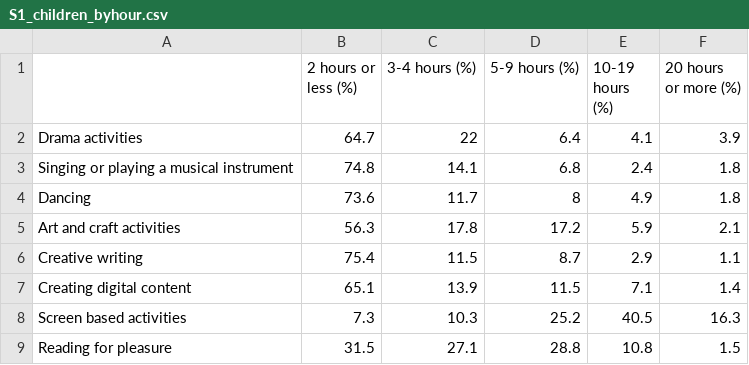
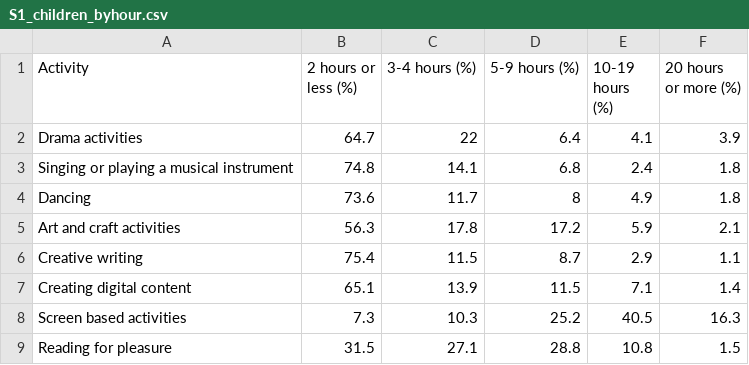
Before and after one commit to Joey6-z/fit2179, a CSV file: 2179_A2/data/S1_children_byhour.csv, drawn as a sheet.

```diff
--- a/2179_A2/data/S1_children_byhour.csv
+++ b/2179_A2/data/S1_children_byhour.csv
@@ -1,2 +1,2 @@
-,2 hours or less (%),3-4 hours (%),5-9 hours (%),10-19 hours (%),20 hours or more (%)
+Activity,2 hours or less (%),3-4 hours (%),5-9 hours (%),10-19 hours (%),20 hours or more (%)
 Drama activities,64.7,22,6.4,4.1,3.9
```
Also changed, not shown: 1 other file.
